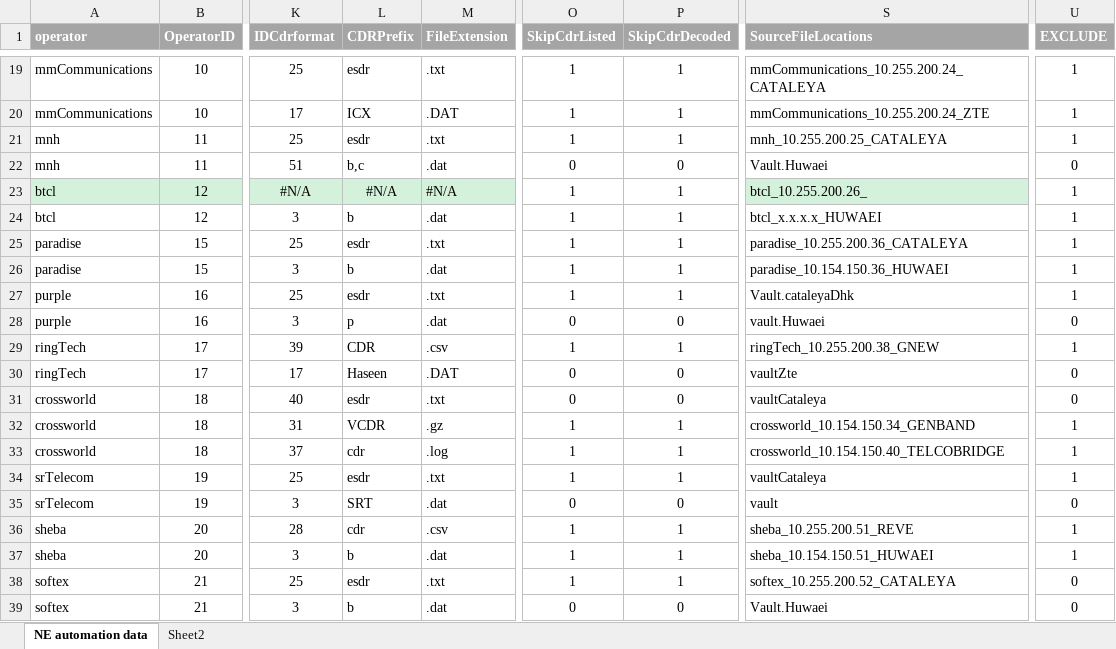
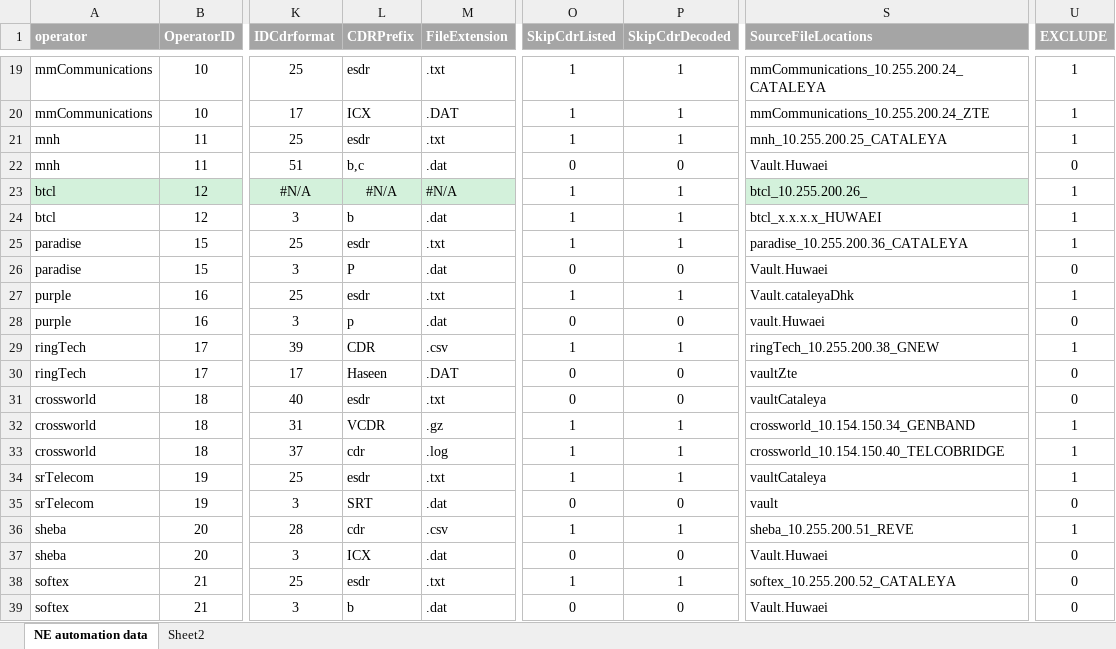
Before and after one commit to pialmmh/telcobright-billing, an Excel workbook: TelcobrightVS13/Projects/UtilInstallConfig/config/_helper/casOperatorInfo.xlsx, sheet NE automation data, drawn as a sheet; only a part is shown, gaps mark what is left out; values as stored, in another font and other column widths than the file's, no borders; the diff names each change by its address in the sheet, - before the commit and + after, or states it on an @@ line.

Commit message:
paradise and sheba configured

```diff
--- a/TelcobrightVS13/Projects/UtilInstallConfig/config/_helper/casOperatorInfo.xlsx (sheet NE automation data)
+++ b/TelcobrightVS13/Projects/UtilInstallConfig/config/_helper/casOperatorInfo.xlsx (sheet NE automation data)
-L26 (CDRPrefix): b
+L26 (CDRPrefix): P
-O26 (SkipCdrListed): 1
+O26 (SkipCdrListed): 0
-P26 (SkipCdrDecoded): 1
+P26 (SkipCdrDecoded): 0
-S26 (SourceFileLocations): paradise_10.154.150.36_HUWAEI
+S26 (SourceFileLocations): Vault.Huwaei
-U26 (EXCLUDE): 1
+U26 (EXCLUDE): 0
-L37 (CDRPrefix): b
+L37 (CDRPrefix): ICX
-O37 (SkipCdrListed): 1
+O37 (SkipCdrListed): 0
-P37 (SkipCdrDecoded): 1
+P37 (SkipCdrDecoded): 0
-S37 (SourceFileLocations): sheba_10.154.150.51_HUWAEI
+S37 (SourceFileLocations): Vault.Huwaei
-U37 (EXCLUDE): 1
+U37 (EXCLUDE): 0
```
Also changed, not shown: 7 other files.
